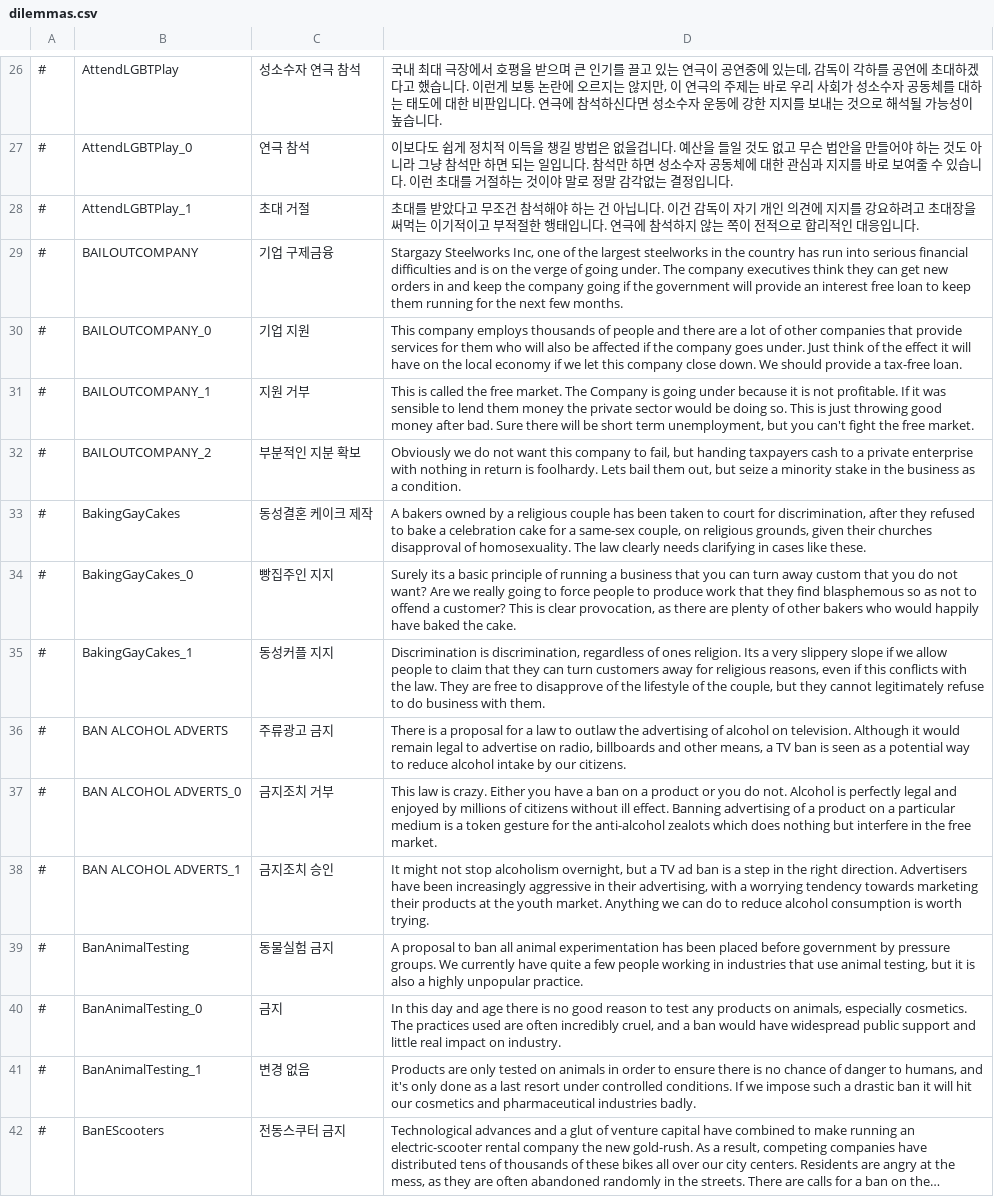
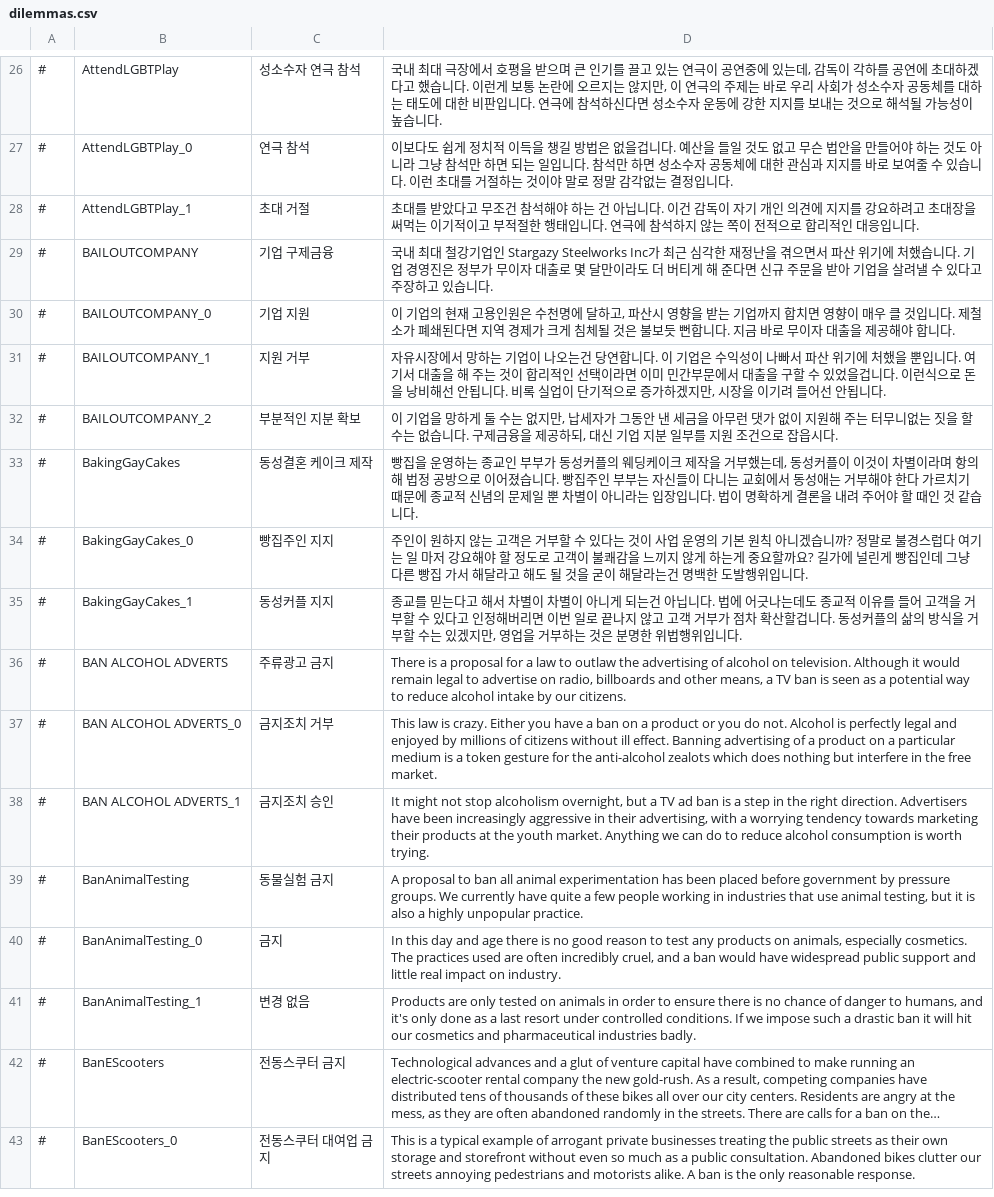
Before and after one commit to whiteforce4/Democracy4KoreanTranslation, a CSV file: Korean/dilemmas.csv, drawn as a sheet; only a part is shown, gaps mark what is left out; the shorter side is filled out with more unchanged rows; long unchanged cells end in ….

Commit message:
Update dilemmas.csv

```diff
--- a/Korean/dilemmas.csv
+++ b/Korean/dilemmas.csv
@@ -28,9 +28,9 @@
 #,AttendLGBTPlay_1,초대 거절,"초대를 받았다고 무조건 참석해야 하는 건 아닙니다. 이건 감독이 자기 개인 의견에 지지를 강요하려고 초대장을 써먹는 이기적이고 부적절한 행태입니다. 연극에 참석하지 않는 쪽이 전적으로 합리적인 대응입니다."
-#,BAILOUTCOMPANY,기업 구제금융,"Stargazy Steelworks Inc, one of the largest steelworks in the country has run into serious financial difficulties and is on the verge of going under. The company executives think they can get new orders in and keep the company going if the government will provide an interest free loan to keep them running for the next few months."
-#,BAILOUTCOMPANY_0,기업 지원,This company employs thousands of people and there are a lot of other companies that provide services for them who will also be affected if the company goes under. Just think of the effect it will have on the local economy if we let this company close down. We should provide a tax-free loan.
-#,BAILOUTCOMPANY_1,지원 거부,"This is called the free market. The Company is going under because it is not profitable. If it was sensible to lend them money the private sector would be doing so. This is just throwing good money after bad. Sure there will be short term unemployment, but you can't fight the free market."
-#,BAILOUTCOMPANY_2,부분적인 지분 확보,"Obviously we do not want this company to fail, but handing taxpayers cash to a private enterprise with nothing in return is foolhardy. Lets bail them out, but seize a minority stake in the business as a condition."
-#,BakingGayCakes,동성결혼 케이크 제작,"A bakers owned by a religious couple has been taken to court for discrimination, after they refused to bake a celebration cake for a same-sex couple, on religious grounds, given their churches disapproval of homosexuality. The law clearly needs clarifying in cases like these."
-#,BakingGayCakes_0,빵집주인 지지,"Surely its a basic principle of running a business that you can turn away custom that you do not want? Are we really going to force people to produce work that they find  blasphemous so as not to offend a customer? This is clear provocation, as there are plenty of other bakers who would happily have baked the cake."
-#,BakingGayCakes_1,동성커플 지지,"Discrimination is discrimination, regardless of ones religion. Its a very slippery slope if we allow people to claim that they can turn customers away for religious reasons, even if this conflicts with the law. They are free to disapprove of the lifestyle of the couple, but they cannot legitimately refuse to do business with them."
+#,BAILOUTCOMPANY,기업 구제금융,"국내 최대 철강기업인 Stargazy Steelworks Inc가 최근 심각한 재정난을 겪으면서 파산 위기에 처했습니다. 기업 경영진은 정부가 무이자 대출로 몇 달만이라도 더 버티게 해 준다면 신규 주문을 받아 기업을 살려낼 수 있다고 주장하고 있습니다."
+#,BAILOUTCOMPANY_0,기업 지원,"이 기업의 현재 고용인원은 수천명에 달하고, 파산시 영향을 받는 기업까지 합치면 영향이 매우 클 것입니다. 제철소가 폐쇄된다면 지역 경제가 크게 침체될 것은 불보듯 뻔합니다. 지금 바로 무이자 대출을 제공해야 합니다."
+#,BAILOUTCOMPANY_1,지원 거부,"자유시장에서 망하는 기업이 나오는건 당연합니다. 이 기업은 수익성이 나빠서 파산 위기에 처했을 뿐입니다. 여기서 대출을 해 주는 것이 합리적인 선택이라면 이미 민간부문에서 대출을 구할 수 있었을겁니다. 이런식으로 돈을 낭비해선 안됩니다. 비록 실업이 단기적으로 증가하겠지만, 시장을 이기려 들어선 안됩니다."
+#,BAILOUTCOMPANY_2,부분적인 지분 확보,"이 기업을 망하게 둘 수는 없지만, 납세자가 그동안 낸 세금을 아무런 댓가 없이 지원해 주는 터무니없는 짓을 할 수는 없습니다. 구제금융을 제공하되, 대신 기업 지분 일부를 지원 조건으로 잡읍시다."
+#,BakingGayCakes,동성결혼 케이크 제작,"빵집을 운영하는 종교인 부부가 동성커플의 웨딩케이크 제작을 거부했는데, 동성커플이 이것이 차별이라며 항의해 법정 공방으로 이어졌습니다. 빵집주인 부부는 자신들이 다니는 교회에서 동성애는 거부해야 한다 가르치기 때문에 종교적 신념의 문제일 뿐 차별이 아니라는 입장입니다. 법이 명확하게 결론을 내려 주어야 할 때인 것 같습니다."
+#,BakingGayCakes_0,빵집주인 지지,"주인이 원하지 않는 고객은 거부할 수 있다는 것이 사업 운영의 기본 원칙 아니겠습니까? 정말로 불경스럽다 여기는 일 마저 강요해야 할 정도로 고객이 불쾌감을 느끼지 않게 하는게 중요할까요? 길가에 널린게 빵집인데 그냥 다른 빵집 가서 해달라고 해도 될 것을 굳이 해달라는건 명백한 도발행위입니다."
+#,BakingGayCakes_1,동성커플 지지,"종교를 믿는다고 해서 차별이 차별이 아니게 되는건 아닙니다. 법에 어긋나는데도 종교적 이유를 들어 고객을 거부할 수 있다고 인정해버리면 이번 일로 끝나지 않고 고객 거부가 점차 확산할겁니다. 동성커플의 삶의 방식을 거부할 수는 있겠지만, 영업을 거부하는 것은 분명한 위법행위입니다."
 #,BAN ALCOHOL ADVERTS,주류광고 금지,"There is a proposal for a law to outlaw the advertising of alcohol on television. Although it would remain legal to advertise on radio, billboards and other means, a TV ban is seen as a potential way to reduce alcohol intake by our citizens."
```
